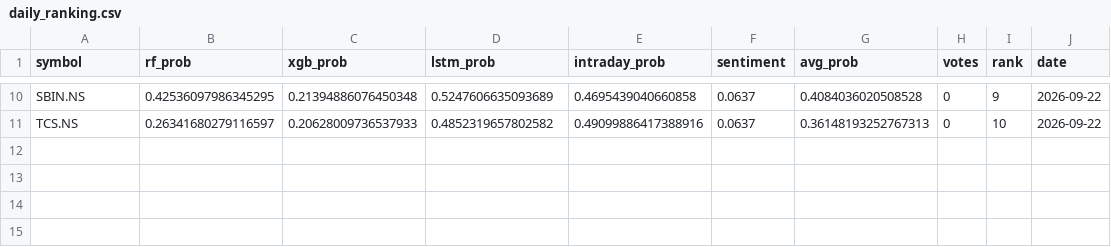
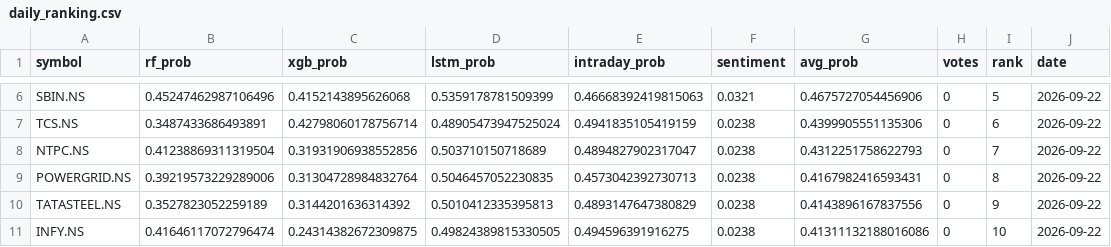
Before and after one commit to Haik11kashiyani/project-aegis, a CSV file: data/daily_ranking.csv, drawn as a sheet; only a part is shown, gaps mark what is left out; addresses are those after the commit; the diff covers the shown part only; the diff names each change by its address in the sheet, - before the commit and + after, or states it on an @@ line.

```diff
--- a/data/daily_ranking.csv
+++ b/data/daily_ranking.csv
-B6 (rf_prob): 0.42536097986345295
+B6 (rf_prob): 0.45247462987106496
-C6 (xgb_prob): 0.21394886076450348
+C6 (xgb_prob): 0.4152143895626068
-D6 (lstm_prob): 0.5247606635093689
+D6 (lstm_prob): 0.5359178781509399
-E6 (intraday_prob): 0.4695439040660858
+E6 (intraday_prob): 0.46668392419815063
-F6 (sentiment): 0.0637
+F6 (sentiment): 0.0321
-G6 (avg_prob): 0.4084036020508528
+G6 (avg_prob): 0.4675727054456906
-I6 (rank): 9
+I6 (rank): 5
-B7 (rf_prob): 0.26341680279116597
+B7 (rf_prob): 0.3487433686493891
-C7 (xgb_prob): 0.20628009736537933
+C7 (xgb_prob): 0.42798060178756714
-D7 (lstm_prob): 0.4852319657802582
+D7 (lstm_prob): 0.48905473947525024
-E7 (intraday_prob): 0.49099886417388916
+E7 (intraday_prob): 0.4941835105419159
-F7 (sentiment): 0.0637
+F7 (sentiment): 0.0238
-G7 (avg_prob): 0.36148193252767313
+G7 (avg_prob): 0.4399905551135306
-I7 (rank): 10
+I7 (rank): 6
+row 8: NTPC.NS | 0.41238869311319504 | 0.31931906938552856 | 0.503710150718689 | 0.4894827902317047 | 0.0238 | 0.4312251758622793 | 0 | 7 | 2026-09-22
+row 9: POWERGRID.NS | 0.39219573229289006 | 0.31304728984832764 | 0.5046457052230835 | 0.4573042392730713 | 0.0238 | 0.4167982416593431 | 0 | 8 | 2026-09-22
+row 10: TATASTEEL.NS | 0.3527823052259189 | 0.3144201636314392 | 0.5010412335395813 | 0.4893147647380829 | 0.0238 | 0.4143896167837556 | 0 | 9 | 2026-09-22
+row 11: INFY.NS | 0.41646117072796474 | 0.24314382672309875 | 0.49824389815330505 | 0.494596391916275 | 0.0238 | 0.41311132188016086 | 0 | 10 | 2026-09-22
```
Also changed, not shown: 4 removed rows and 27 edited cells elsewhere in this file, 8 other files.
